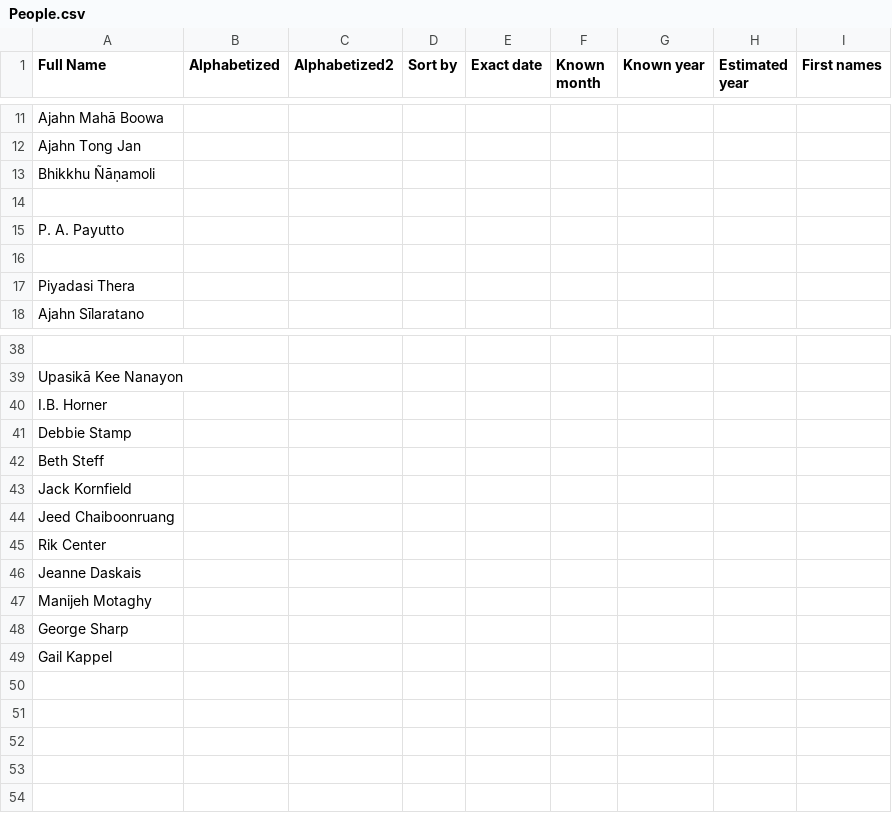
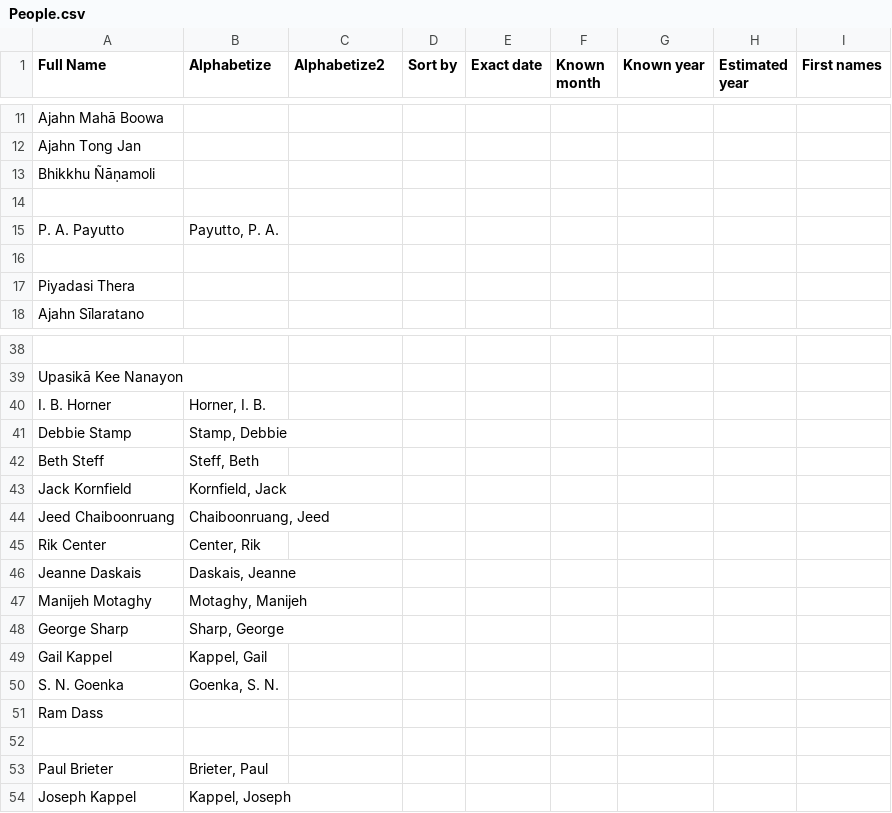
Before and after one commit to Kaccana-Bhikkhu/kaccana-bhikkhu.github.io, a CSV file: csv/People.csv, drawn as a sheet; only a part is shown, gaps mark what is left out; removed rows and columns are numbered as before the commit, all else as after; the diff names each change by its address in the sheet, - before the commit and + after, or states it on an @@ line.

Commit message:
Alt. translations and Last, First in alpha taglist

```diff
--- a/csv/People.csv
+++ b/csv/People.csv
-B1: Alphabetized
+B1: Alphabetize
-C1: Alphabetized2
+C1: Alphabetize2
-B15 (Alphabetize): (empty)
+B15 (Alphabetize): Payutto, P. A.
-row 40: I.B. Horner
+row 40: I. B. Horner | Horner, I. B.
-B41 (Alphabetize): (empty)
+B41 (Alphabetize): Stamp, Debbie
-B42 (Alphabetize): (empty)
+B42 (Alphabetize): Steff, Beth
-B43 (Alphabetize): (empty)
+B43 (Alphabetize): Kornfield, Jack
-B44 (Alphabetize): (empty)
+B44 (Alphabetize): Chaiboonruang, Jeed
-B45 (Alphabetize): (empty)
+B45 (Alphabetize): Center, Rik
-B46 (Alphabetize): (empty)
+B46 (Alphabetize): Daskais, Jeanne
-B47 (Alphabetize): (empty)
+B47 (Alphabetize): Motaghy, Manijeh
-B48 (Alphabetize): (empty)
+B48 (Alphabetize): Sharp, George
-B49 (Alphabetize): (empty)
+B49 (Alphabetize): Kappel, Gail
+row 50: S. N. Goenka | Goenka, S. N.
+row 51: Ram Dass
+row 52: (empty)
+row 53: Paul Brieter | Brieter, Paul
+row 54: Joseph Kappel | Kappel, Joseph
```
Also changed, not shown: csv/Metta2008.csv, csv/Reference.csv, 28 other files.
